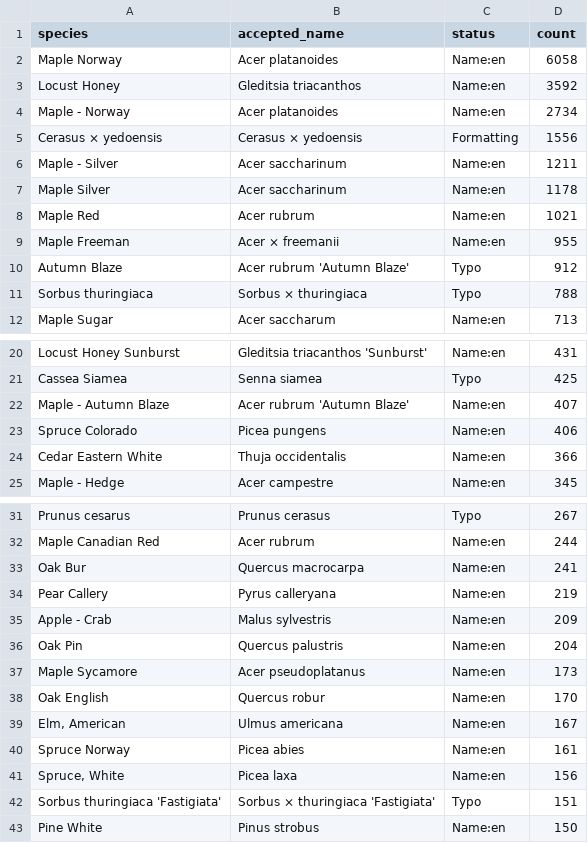
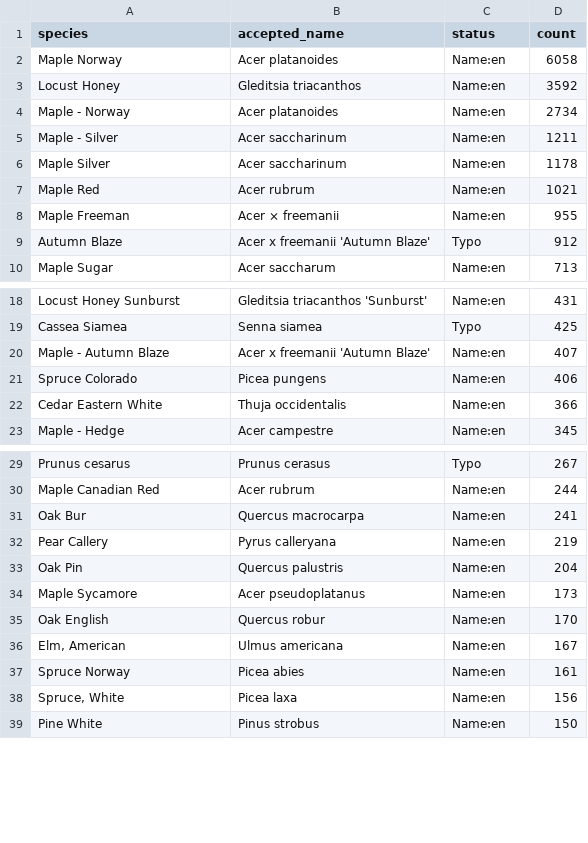
Before and after one commit to Zkir/UrbanEye3D, a CSV file: misc/tree_typos.csv, drawn as a sheet; only a part is shown, gaps mark what is left out.

```diff
--- a/misc/tree_typos.csv
+++ b/misc/tree_typos.csv
@@ -4,3 +4,2 @@ Locust Honey,Gleditsia triacanthos,Name:en,3592
 Maple - Norway,Acer platanoides,Name:en,2734
-"Cerasus × yedoensis",Cerasus × yedoensis,Formatting,1556
 Maple - Silver,Acer saccharinum,Name:en,1211
@@ -9,4 +8,3 @@ Maple Red,Acer rubrum,Name:en,1021
 Maple Freeman,Acer × freemanii,Name:en,955
-Autumn Blaze,Acer rubrum 'Autumn Blaze',Typo,912
-Sorbus thuringiaca,Sorbus × thuringiaca,Typo,788
+Autumn Blaze,Acer x freemanii 'Autumn Blaze',Typo,912
 Maple Sugar,Acer saccharum,Name:en,713
@@ -21,3 +19,3 @@ Locust Honey Sunburst,Gleditsia triacanthos 'Sunburst',Name:en,431
 Cassea Siamea,Senna siamea,Typo,425
-Maple - Autumn Blaze,Acer rubrum 'Autumn Blaze',Name:en,407
+Maple - Autumn Blaze,Acer x freemanii 'Autumn Blaze',Name:en,407
 Spruce Colorado,Picea pungens,Name:en,406
@@ -34,3 +32,2 @@ Oak Bur,Quercus macrocarpa,Name:en,241
 Pear Callery,Pyrus calleryana,Name:en,219
-Apple - Crab,Malus sylvestris,Name:en,209
 Oak Pin,Quercus palustris,Name:en,204
@@ -41,3 +38,2 @@ Spruce Norway,Picea abies,Name:en,161
 "Spruce, White",Picea laxa,Name:en,156
-Sorbus thuringiaca 'Fastigiata',Sorbus × thuringiaca 'Fastigiata',Typo,151
 Pine White,Pinus strobus,Name:en,150
```
Also changed, not shown: 8 other files.
